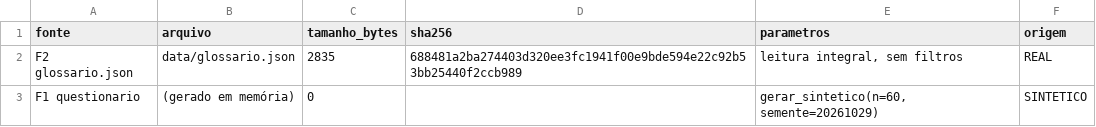
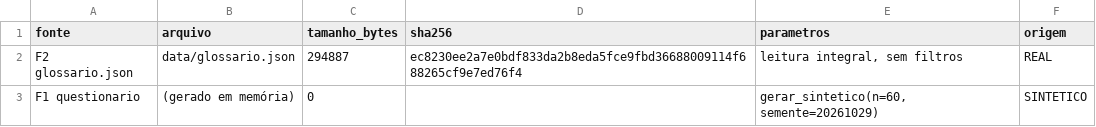
Before and after one commit to laurentinoanabia/TPAEII_equipe01, a CSV file: outputs/registro_aquisicao.csv, drawn as a sheet.

```diff
--- a/outputs/registro_aquisicao.csv
+++ b/outputs/registro_aquisicao.csv
@@ -1,3 +1,3 @@
 fonte,arquivo,tamanho_bytes,sha256,parametros,origem
-F2 glossario.json,data/glossario.json,2835,688481a2ba274403d320ee3fc1941f00e9bde594e22c92b53bb25440f2ccb989,"leitura integral, sem filtros",REAL
+F2 glossario.json,data/glossario.json,294887,ec8230ee2a7e0bdf833da2b8eda5fce9fbd36688009114f688265cf9e7ed76f4,"leitura integral, sem filtros",REAL
 F1 questionario,(gerado em memória),0,,"gerar_sintetico(n=60, semente=20261029)",SINTETICO
```
Also changed, not shown: data/processed/glossario_cobertura_questionario.csv, outputs/funil_contagens.csv, 19 other files.
